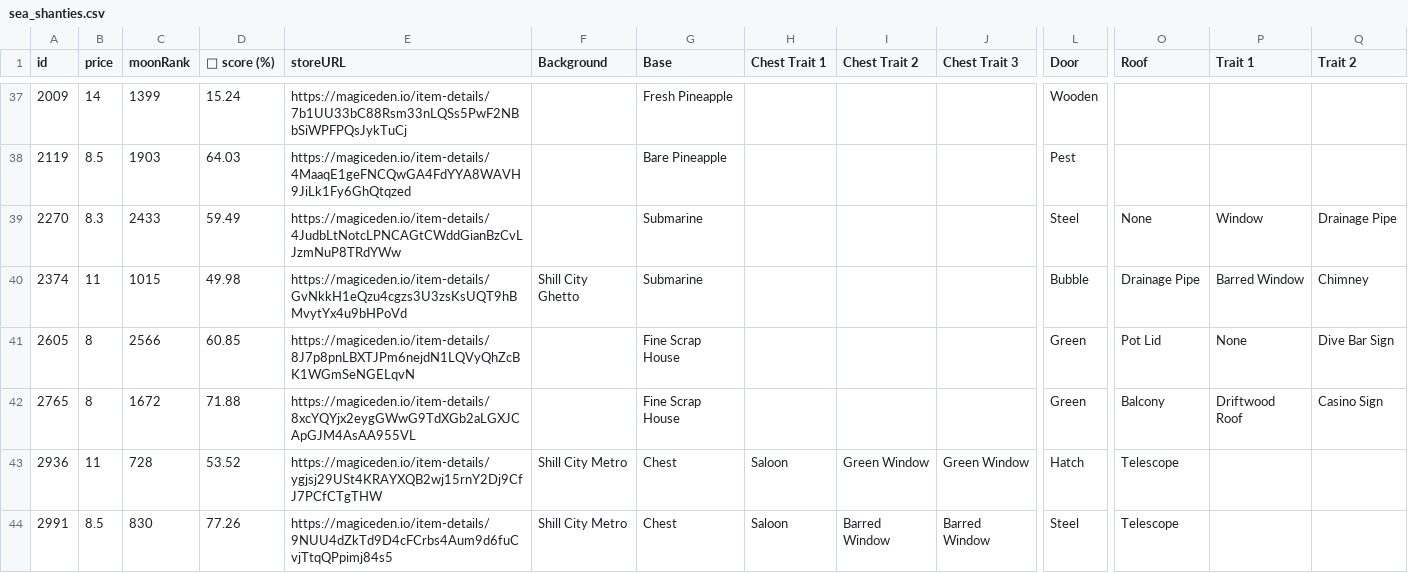
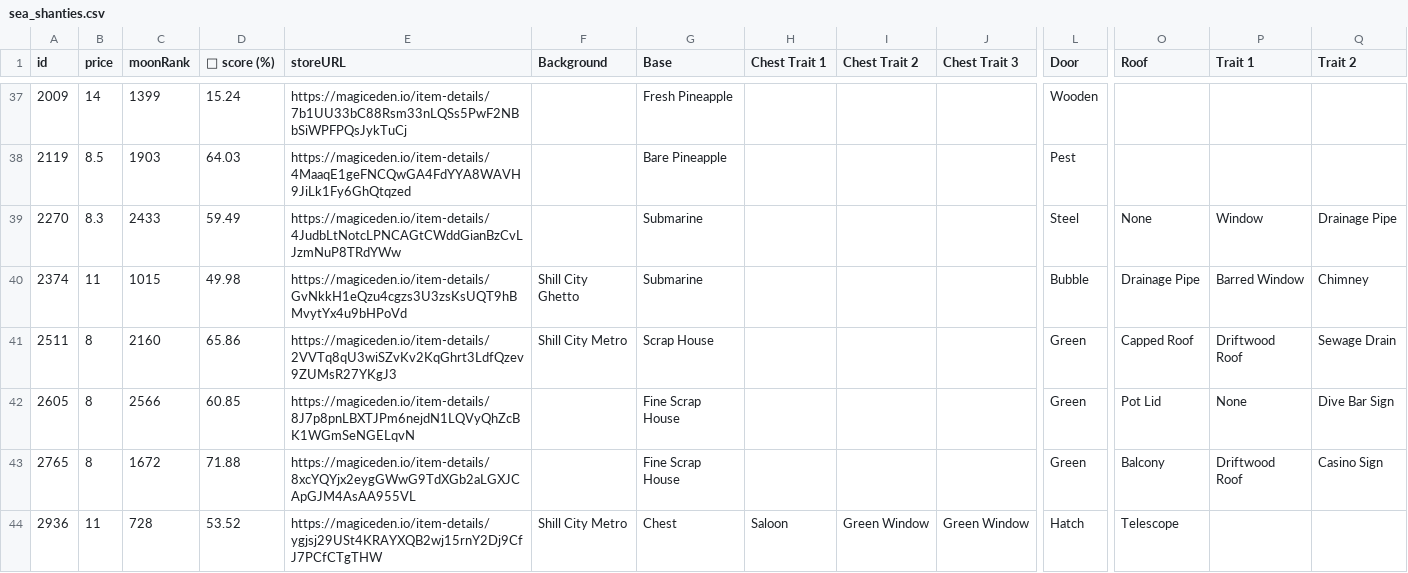
Before and after one commit to lsamoht/sol-nft-monitor, a CSV file: sea_shanties.csv, drawn as a sheet; only a part is shown, gaps mark what is left out; the shorter side is filled out with more unchanged rows; rows hold the shown columns only; the diff names each change by its address in the sheet, - before the commit and + after, or states it on an @@ line.

Commit message:
Flat: latest data (2022-05-03T08:28:12.742Z) {   "date": "2022-05-03T08:28:12.742Z",   "files": [     {       "name": "rude_golems.csv",       "deltaBytes": 684,       "source": "https://reqbin.com/echo/get/json"     },     {       "name": "rude_golems.csv",       "deltaBytes": 684,       "source": "https://qzlsklfacc.medianetwork.cloud/get_nft?collection=rudegolems&page=0&limit=100&order=price-ASC&fits=any&trait=&search=&min=0&max=0&listed=true&ownedby=&attrib_count=&bid=all"     },     {       "name": "sea_shanties.csv",       "deltaBytes": 233,       "source": "https://reqbin.com/echo/get/json"     },     {       "name": "balloonsville.csv",       "deltaBytes": 205,       "source": "https://reqbin.com/echo/get/json"     },     {       "name": "balloonsville.csv",       "deltaBytes": 0,       "source": "https://qzlsklfacc.medianetwork.cloud/get_nft?collection=balloonsville&page=0&limit=100&order=price-ASC&fits=any&trait=&search=&min=0&max=0&listed=true&ownedby=&attrib_count=&bid=all"     },     {       "name": "zilla_vs_kong.csv",       "deltaBytes": 157,       "source": "https://reqbin.com/echo/get/json"     },     {       "name": "tamashi_soul.csv",       "deltaBytes": 123,       "source": "https://reqbin.com/echo/get/json"     },     {       "name": "okay_bears.csv",       "deltaBytes": -98844,       "source": "https://reqbin.com/echo/get/json"     }   ] }

```diff
--- a/sea_shanties.csv
+++ b/sea_shanties.csv
+row 41: 2511 | 8 | 2160 | 65.86 | https://magiceden.io/item-details/2VVTq8qU3wiSZvKv2KqGhrt3LdfQzev9ZUMsR27YKgJ3 | Shill City Metro | Scrap House |  |  |  | Green | Capped Roof | Driftwood Roof | Sewage Drain
```
Also changed, not shown: rude_golems.csv, tamashi_soul.csv, 2 other files.
